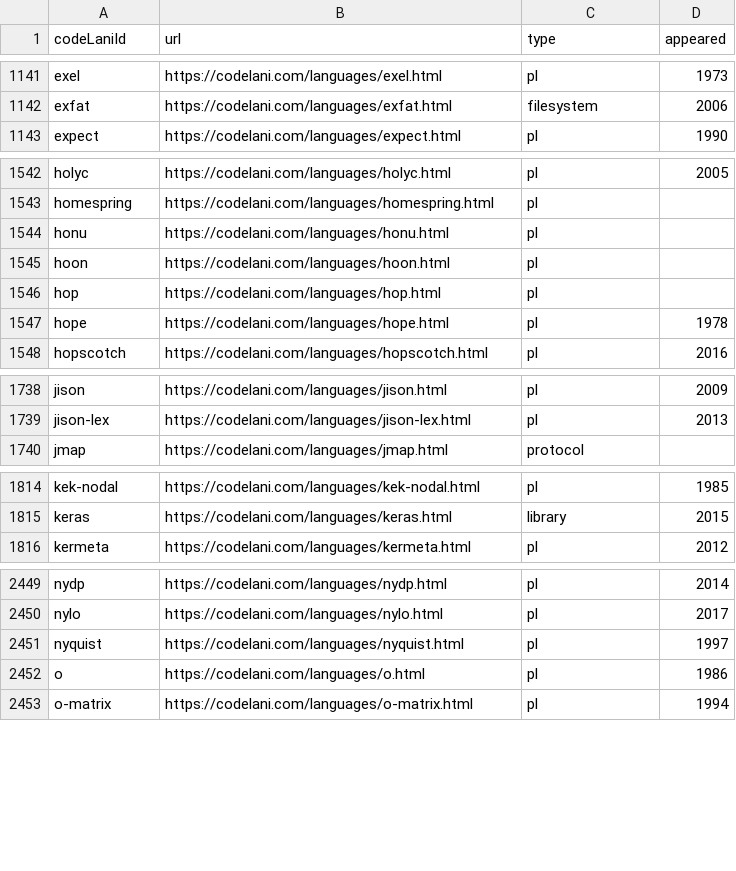
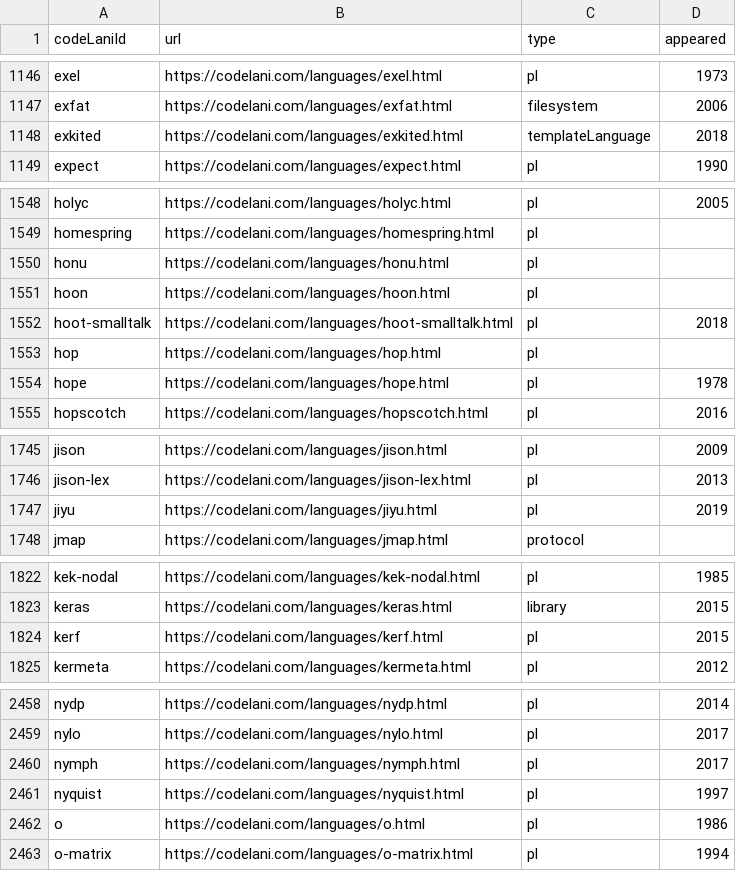
Before and after one commit to Gaetano1611/pldb, a CSV file: langs.csv, drawn as a sheet; only a part is shown, gaps mark what is left out; the diff covers the shown part only; the diff names each change by its address in the sheet, - before the commit and + after, or states it on an @@ line.

```diff
--- a/langs.csv
+++ b/langs.csv
+row 1148: exkited | https://codelani.com/languages/exkited.html | templateLanguage | 2018
+row 1552: hoot-smalltalk | https://codelani.com/languages/hoot-smalltalk.html | pl | 2018
+row 1747: jiyu | https://codelani.com/languages/jiyu.html | pl | 2019
+row 1824: kerf | https://codelani.com/languages/kerf.html | pl | 2015
+row 2460: nymph | https://codelani.com/languages/nymph.html | pl | 2017
```
Also changed, not shown: 11 added rows, 2 removed rows and 1 edited cell elsewhere in this file, 22 other files.
